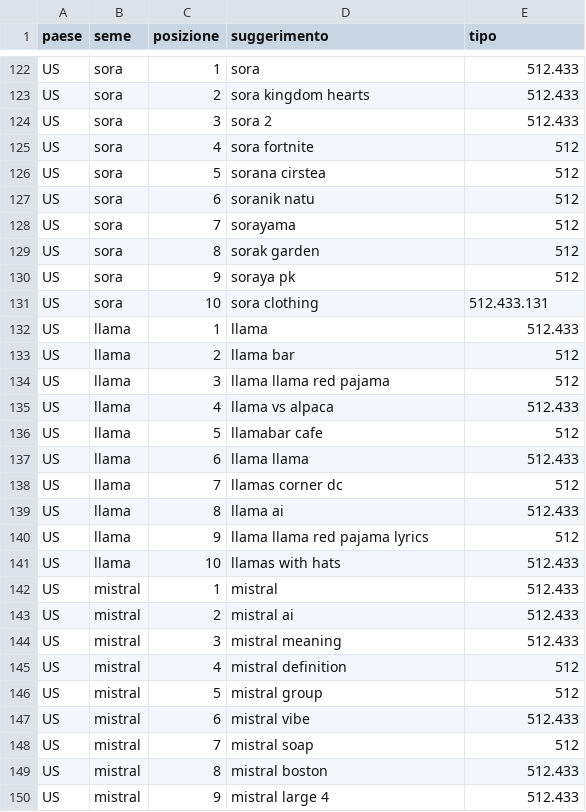
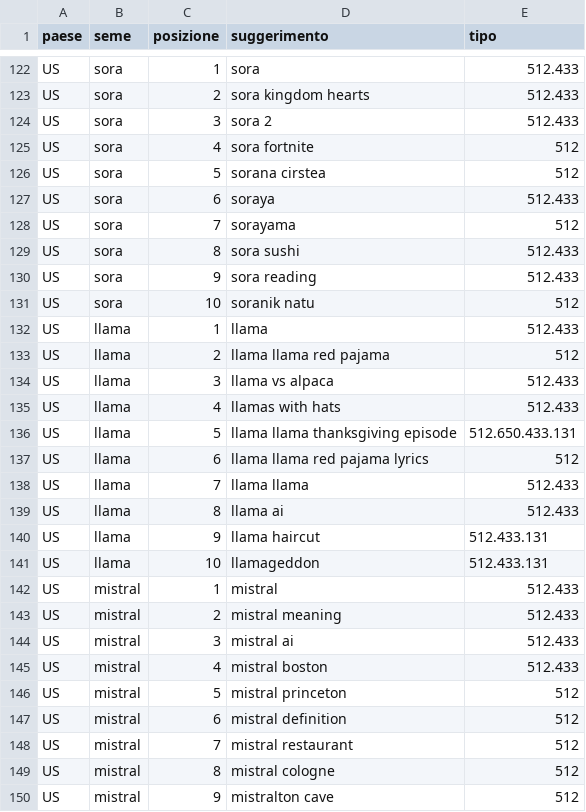
Before and after one commit to manliograndi-del/manliograndi-del.github.io, a CSV file: .github/ricerche/sugg/2026112702.csv, drawn as a sheet; only a part is shown, gaps mark what is left out; the diff covers the shown part only.

Commit message:
AIgregatore: breaking news e ricerche delle ultime ore

```diff
--- a/.github/ricerche/sugg/2026112702.csv
+++ b/.github/ricerche/sugg/2026112702.csv
@@ -126,25 +126,25 @@ US,sora,4,sora fortnite,512
 US,sora,5,sorana cirstea,512
-US,sora,6,soranik natu,512
+US,sora,6,soraya,512.433
 US,sora,7,sorayama,512
-US,sora,8,sorak garden,512
-US,sora,9,soraya pk,512
-US,sora,10,sora clothing,512.433.131
+US,sora,8,sora sushi,512.433
+US,sora,9,sora reading,512.433
+US,sora,10,soranik natu,512
 US,llama,1,llama,512.433
-US,llama,2,llama bar,512
-US,llama,3,llama llama red pajama,512
-US,llama,4,llama vs alpaca,512.433
-US,llama,5,llamabar cafe,512
-US,llama,6,llama llama,512.433
-US,llama,7,llamas corner dc,512
+US,llama,2,llama llama red pajama,512
+US,llama,3,llama vs alpaca,512.433
+US,llama,4,llamas with hats,512.433
+US,llama,5,llama llama thanksgiving episode,512.650.433.131
+US,llama,6,llama llama red pajama lyrics,512
+US,llama,7,llama llama,512.433
 US,llama,8,llama ai,512.433
-US,llama,9,llama llama red pajama lyrics,512
-US,llama,10,llamas with hats,512.433
+US,llama,9,llama haircut,512.433.131
+US,llama,10,llamageddon,512.433.131
 US,mistral,1,mistral,512.433
-US,mistral,2,mistral ai,512.433
-US,mistral,3,mistral meaning,512.433
-US,mistral,4,mistral definition,512
-US,mistral,5,mistral group,512
-US,mistral,6,mistral vibe,512.433
-US,mistral,7,mistral soap,512
-US,mistral,8,mistral boston,512.433
-US,mistral,9,mistral large 4,512.433
+US,mistral,2,mistral meaning,512.433
+US,mistral,3,mistral ai,512.433
+US,mistral,4,mistral boston,512.433
+US,mistral,5,mistral princeton,512
+US,mistral,6,mistral definition,512
+US,mistral,7,mistral restaurant,512
+US,mistral,8,mistral cologne,512
+US,mistral,9,mistralton cave,512
```
Also changed, not shown: 166 edited cells elsewhere in this file, 1 other file.
